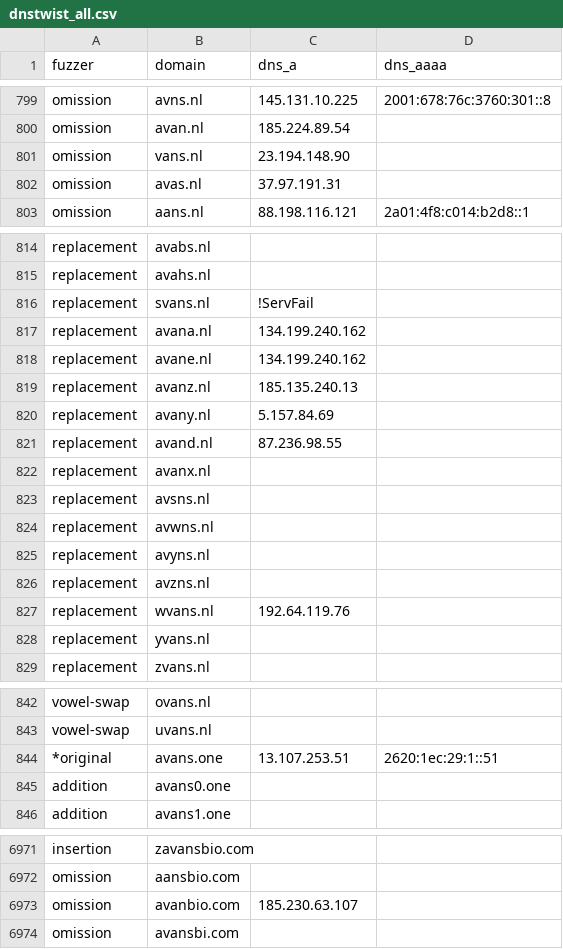
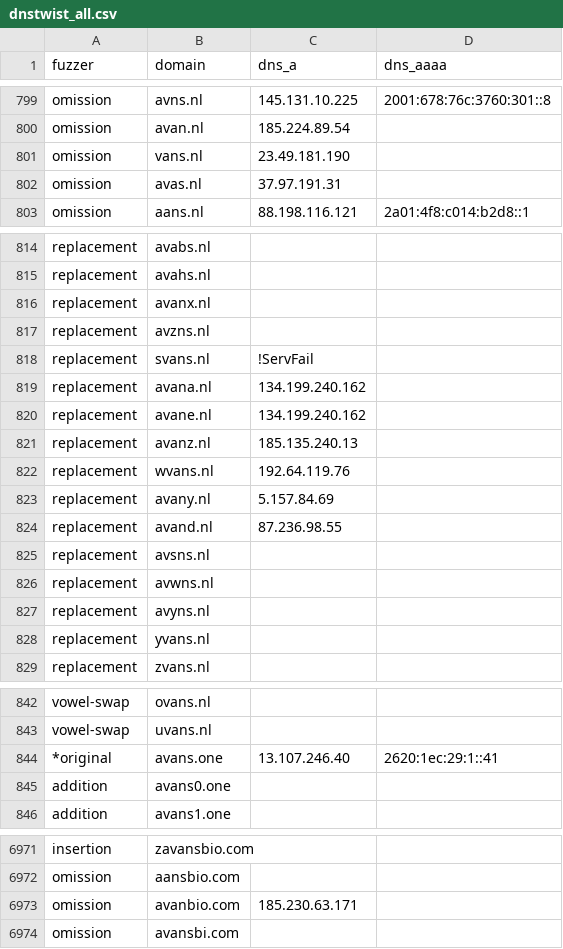
Before and after one commit to kqlen/Lists, a CSV file: DNSTWIST/data/dnstwist_all.csv, drawn as a sheet; only a part is shown, gaps mark what is left out; the diff covers the shown part only.

```diff
--- a/DNSTWIST/data/dnstwist_all.csv
+++ b/DNSTWIST/data/dnstwist_all.csv
@@ -800,3 +800,3 @@ omission,avns.nl,145.131.10.225,2001:678:76c:3760:301::8
 omission,avan.nl,185.224.89.54,
-omission,vans.nl,23.194.148.90,
+omission,vans.nl,23.49.181.190,
 omission,avas.nl,37.97.191.31,
@@ -815,2 +815,4 @@ replacement,avabs.nl,,
 replacement,avahs.nl,,
+replacement,avanx.nl,,
+replacement,avzns.nl,,
 replacement,svans.nl,!ServFail,
@@ -819,5 +821,5 @@ replacement,avane.nl,134.199.240.162,
 replacement,avanz.nl,185.135.240.13,
+replacement,wvans.nl,192.64.119.76,
 replacement,avany.nl,5.157.84.69,
 replacement,avand.nl,87.236.98.55,
-replacement,avanx.nl,,
 replacement,avsns.nl,,
@@ -825,4 +827,2 @@ replacement,avwns.nl,,
 replacement,avyns.nl,,
-replacement,avzns.nl,,
-replacement,wvans.nl,192.64.119.76,
 replacement,yvans.nl,,
@@ -843,3 +843,3 @@ vowel-swap,ovans.nl,,
 vowel-swap,uvans.nl,,
-*original,avans.one,13.107.253.51,2620:1ec:29:1::51
+*original,avans.one,13.107.246.40,2620:1ec:29:1::41
 addition,avans0.one,,
@@ -6972,3 +6972,3 @@ insertion,zavansbio.com,,
 omission,aansbio.com,,
-omission,avanbio.com,185.230.63.107,
+omission,avanbio.com,185.230.63.171,
 omission,avansbi.com,,
```
Also changed, not shown: 1 added row, 1 removed row, 9 moved rows and 2 edited cells elsewhere in this file.
